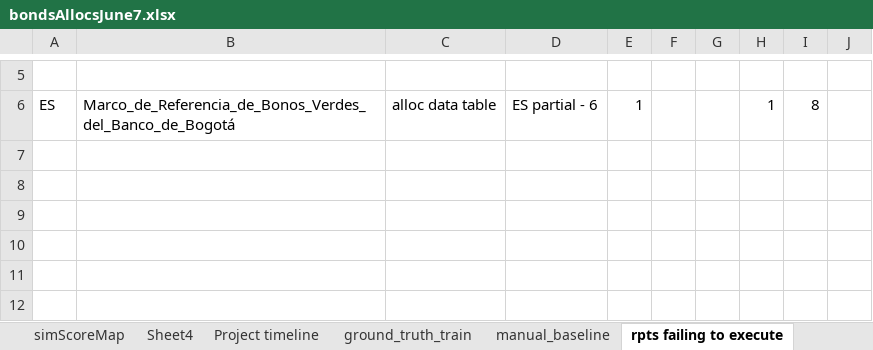
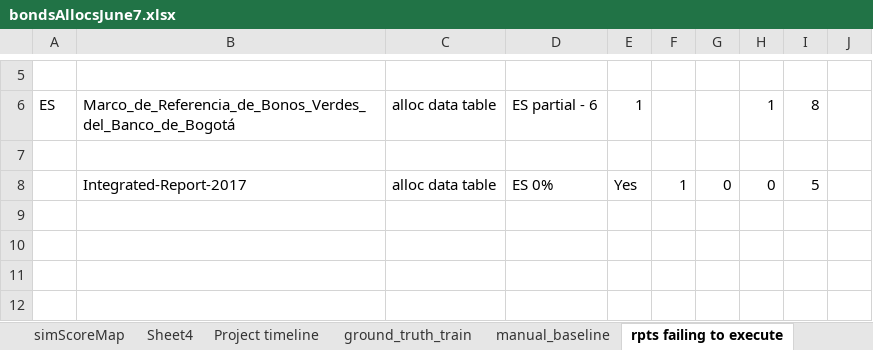
Before and after one commit to emw9805-notabot/ADSCert_project_Watson, an Excel workbook: bondsAllocsJune7.xlsx, sheet rpts failing to execute, drawn as a sheet; only a part is shown, gaps mark what is left out; values as stored, in another font and other column widths than the file's, no borders; the diff names each change by its address in the sheet, - before the commit and + after, or states it on an @@ line.

```diff
--- a/bondsAllocsJune7.xlsx (sheet rpts failing to execute)
+++ b/bondsAllocsJune7.xlsx (sheet rpts failing to execute)
-row 8: (empty)
+row 8:  | Integrated-Report-2017 | alloc data table | ES 0% | Yes | 1 | 0 | 0 | 5
```
Also changed, not shown: sheet manual_baseline, 2 other files.
